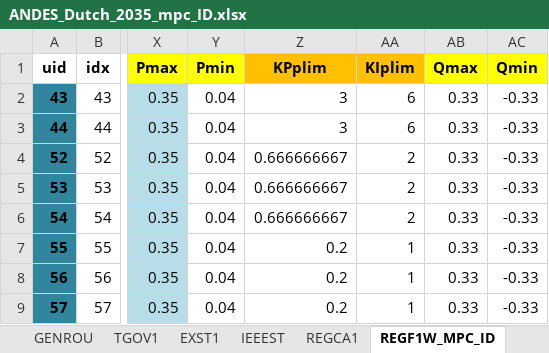
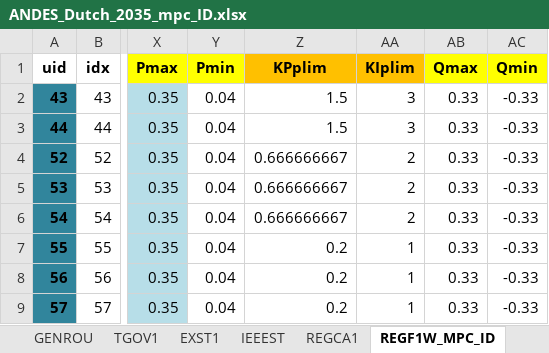
Before and after one commit to Pjotrhee/HPvanRhee_MScThesis_Documentation, an Excel workbook: ID_code/ANDES_Dutch_2035_mpc_ID.xlsx, sheet REGF1W_MPC_ID, drawn as a sheet; only a part is shown, gaps mark what is left out; values as stored, in another font and other column widths than the file's, no borders; the diff names each change by its address in the sheet, - before the commit and + after, or states it on an @@ line.

```diff
--- a/ID_code/ANDES_Dutch_2035_mpc_ID.xlsx (sheet REGF1W_MPC_ID)
+++ b/ID_code/ANDES_Dutch_2035_mpc_ID.xlsx (sheet REGF1W_MPC_ID)
-Z2:Z3 (KPplim): 3
+Z2:Z3 (KPplim): 1.5
-AA2:AA3 (KIplim): 6
+AA2:AA3 (KIplim): 3
```
Also changed, not shown: sheet PV, sheet PQ, sheet GENROU, sheet Slack, PFlow_2035/andes_PFlow_2035.xlsx, PFlow_2035/pp_PFlow_2035.xlsx, 14 other files.
